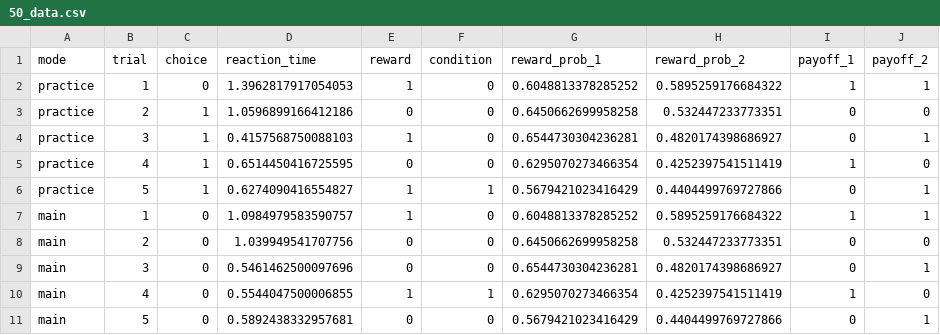
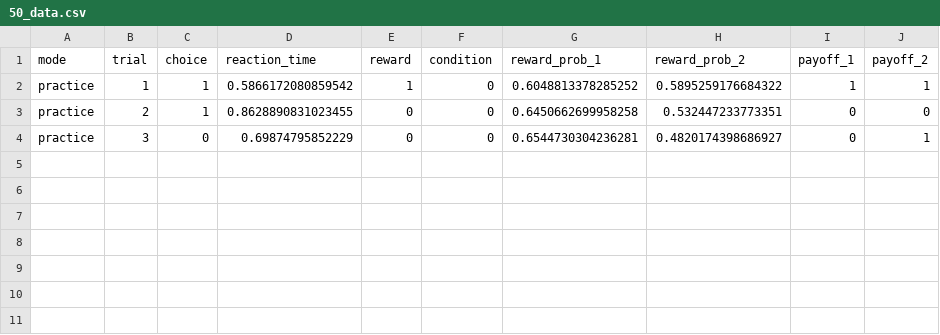
Before and after one commit to yannikpoth/saliency-project, a CSV file: task/data/50_data.csv, drawn as a sheet.

```diff
--- a/task/data/50_data.csv
+++ b/task/data/50_data.csv
@@ -1,11 +1,4 @@
 mode,trial,choice,reaction_time,reward,condition,reward_prob_1,reward_prob_2,payoff_1,payoff_2
-practice,1,0,1.3962817917054053,1,0,0.6048813378285252,0.5895259176684322,1,1
-practice,2,1,1.0596899166412186,0,0,0.6450662699958258,0.532447233773351,0,0
-practice,3,1,0.4157568750088103,1,0,0.6544730304236281,0.4820174398686927,0,1
-practice,4,1,0.6514450416725595,0,0,0.6295070273466354,0.4252397541511419,1,0
-practice,5,1,0.6274090416554827,1,1,0.5679421023416429,0.4404499769727866,0,1
-main,1,0,1.0984979583590757,1,0,0.6048813378285252,0.5895259176684322,1,1
-main,2,0,1.039949541707756,0,0,0.6450662699958258,0.532447233773351,0,0
-main,3,0,0.5461462500097696,0,0,0.6544730304236281,0.4820174398686927,0,1
-main,4,0,0.5544047500006855,1,1,0.6295070273466354,0.4252397541511419,1,0
-main,5,0,0.5892438332957681,0,0,0.5679421023416429,0.4404499769727866,0,1
+practice,1,1,0.5866172080859542,1,0,0.6048813378285252,0.5895259176684322,1,1
+practice,2,1,0.8628890831023455,0,0,0.6450662699958258,0.532447233773351,0,0
+practice,3,0,0.69874795852229,0,0,0.6544730304236281,0.4820174398686927,0,1
```
Also changed, not shown: 45 other files.
